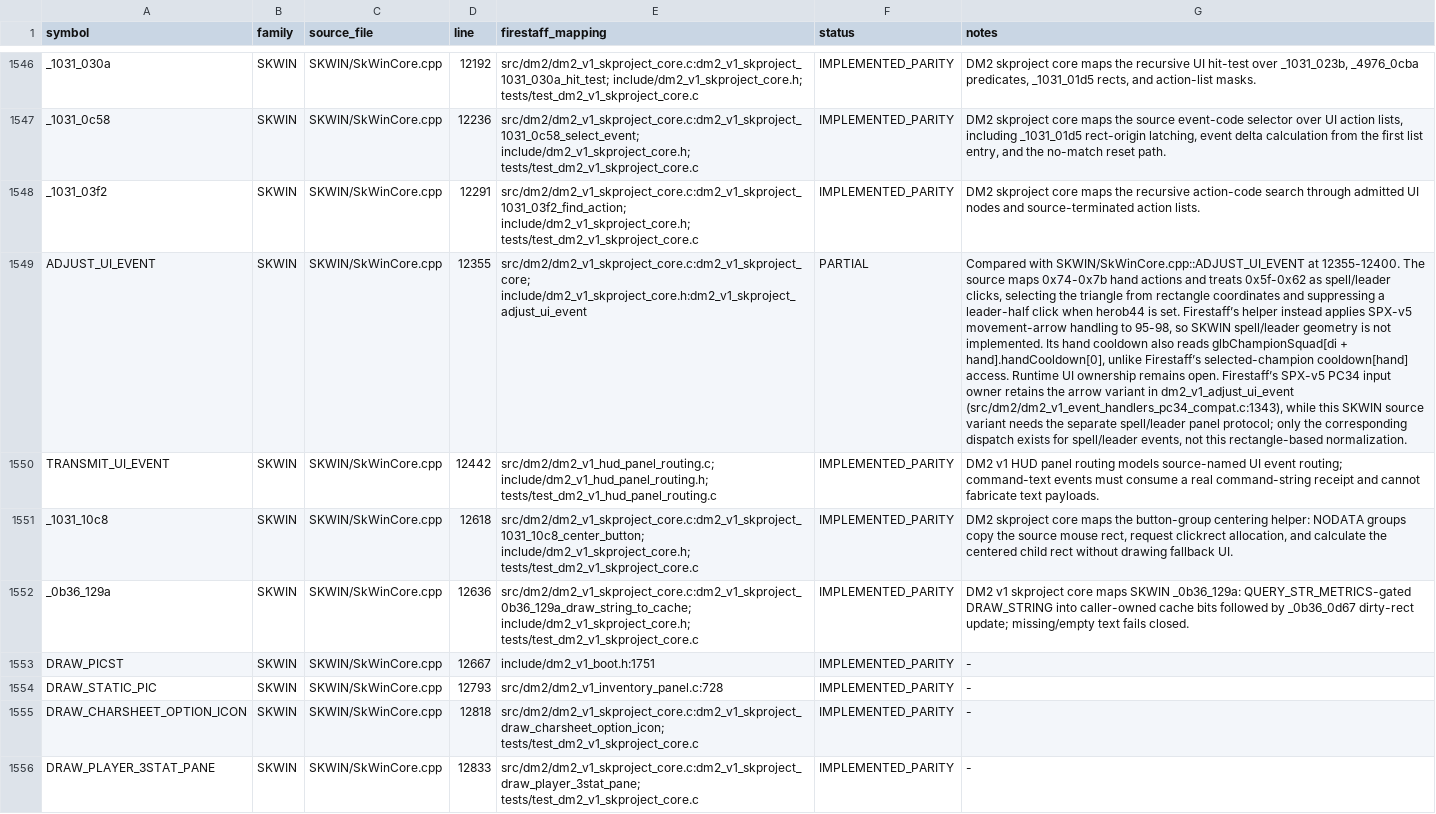
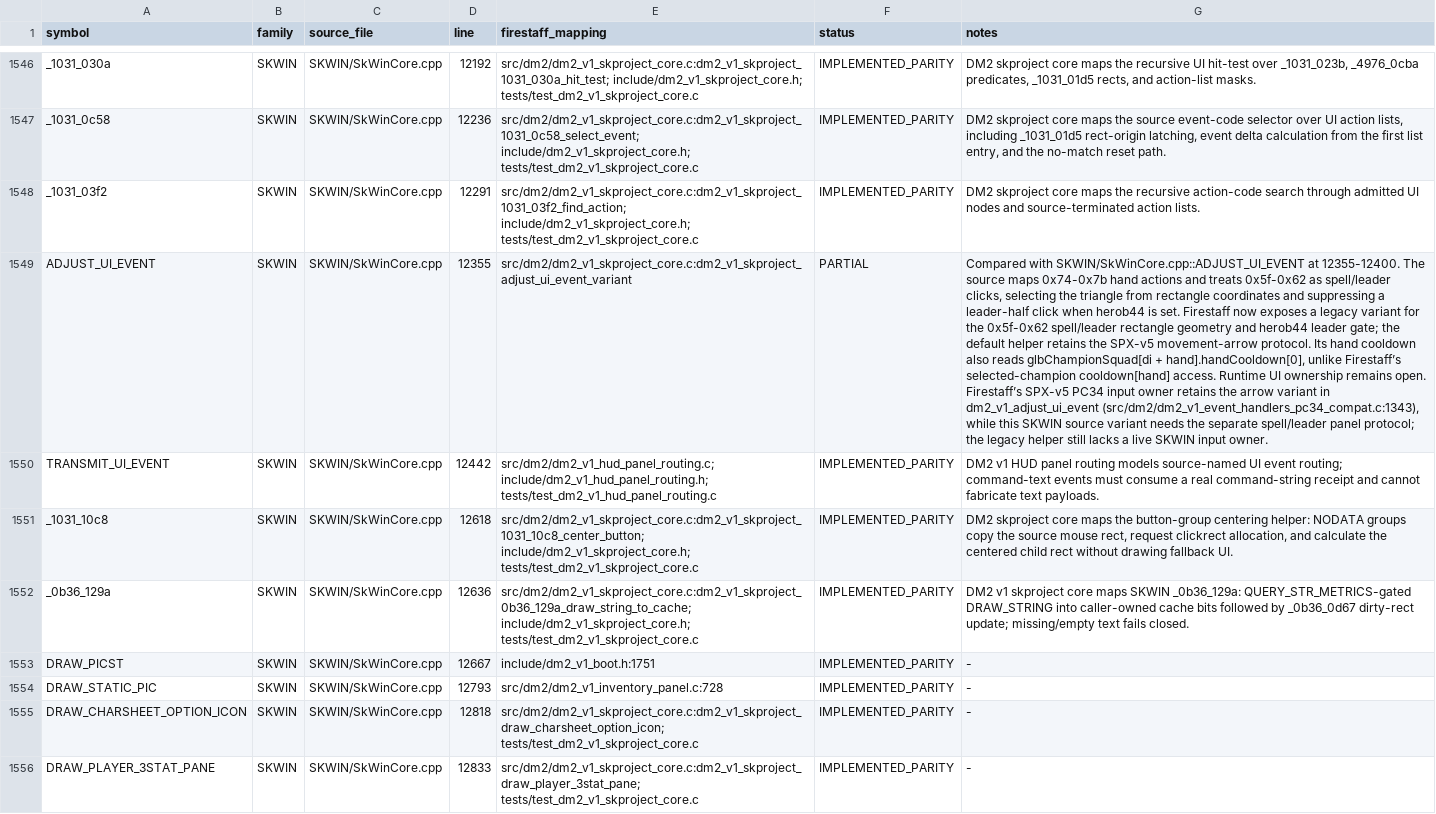
Before and after one commit to yeager/firestaff, a TSV file: docs/reference/audits/SKPROJECT_DM2_NAMED_SYMBOL_AUDIT.tsv, drawn as a sheet; only a part is shown, gaps mark what is left out; the diff names each change by its address in the sheet, - before the commit and + after, or states it on an @@ line.

```diff
--- a/docs/reference/audits/SKPROJECT_DM2_NAMED_SYMBOL_AUDIT.tsv
+++ b/docs/reference/audits/SKPROJECT_DM2_NAMED_SYMBOL_AUDIT.tsv
-E1549 (firestaff_mapping): src/dm2/dm2_v1_skproject_core.c:dm2_v1_skproject_core; include/dm2_v1_skproject_core.h:dm2_v1_skproject_adjust_ui_event
+E1549 (firestaff_mapping): src/dm2/dm2_v1_skproject_core.c:dm2_v1_skproject_adjust_ui_event_variant
-G1549 (notes): …is set. Firestaff’s helper instead applies SPX-v5 movement-arrow handling to 95-98, so SKWIN spell/leader geometry is not implemented. Its hand cooldown also reads glbChampionSquad[di + hand].handCooldown[0], unlike Firestaff’s selected-champion cooldown[hand] access. Runtime UI ownership remains open. Firestaff’s SPX-v5 PC34 input owner retains the arrow variant in dm2_v1_adjust_ui_event (src/dm2/dm2_v1_event_handlers_pc34_compat.c:1343), while this SKWIN source variant needs the separate spell/leader panel protocol; only the corresponding dispatch exists for spell/leader events, not this rectangle-based normalization.
+G1549 (notes): …is set. Firestaff now exposes a legacy variant for the 0x5f-0x62 spell/leader rectangle geometry and herob44 leader gate; the default helper retains the SPX-v5 movement-arrow protocol. Its hand cooldown also reads glbChampionSquad[di + hand].handCooldown[0], unlike Firestaff’s selected-champion cooldown[hand] access. Runtime UI ownership remains open. Firestaff’s SPX-v5 PC34 input owner retains the arrow variant in dm2_v1_adjust_ui_event (src/dm2/dm2_v1_event_handlers_pc34_compat.c:1343), while this SKWIN source variant needs the separate spell/leader panel protocol; the legacy helper still lacks a live SKWIN input owner.
```
Also changed, not shown: docs/reference/audits/SKPROJECT_DM2_ACTIVE_SOURCE_REVIEW.tsv, 3 other files.
